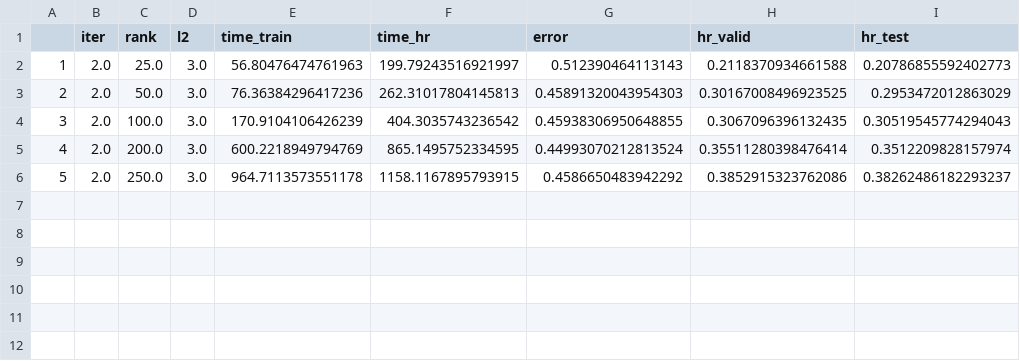
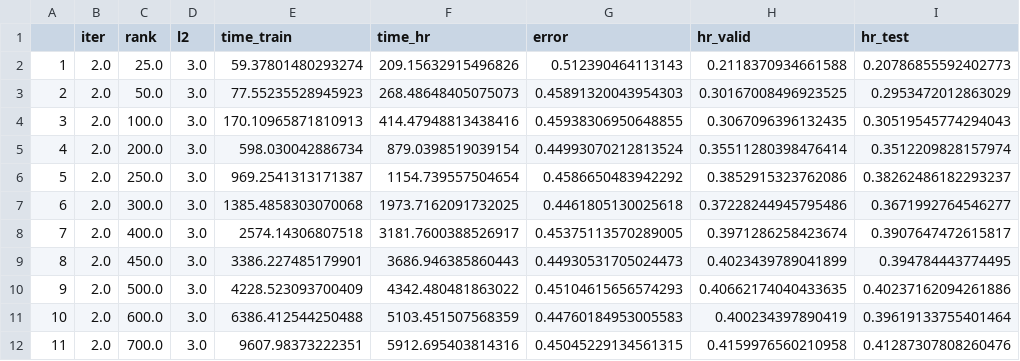
Before and after one commit to AlbMLpy/Relations_Learning, a CSV file: Link_Prediction_Factors/FB15K237/results.csv, drawn as a sheet.

Commit message:
Added calculation of wrcp on fb15k237 for ranks: 300-700

```diff
--- a/Link_Prediction_Factors/FB15K237/results.csv
+++ b/Link_Prediction_Factors/FB15K237/results.csv
@@ -1,6 +1,12 @@
 ,iter,rank,l2,time_train,time_hr,error,hr_valid,hr_test
-1,2.0,25.0,3.0,56.80476474761963,199.79243516921997,0.512390464113143,0.2118370934661588,0.20786855592402773
-2,2.0,50.0,3.0,76.36384296417236,262.31017804145813,0.45891320043954303,0.30167008496923525,0.2953472012863029
-3,2.0,100.0,3.0,170.9104106426239,404.3035743236542,0.45938306950648855,0.3067096396132435,0.30519545774294043
-4,2.0,200.0,3.0,600.2218949794769,865.1495752334595,0.44993070212813524,0.35511280398476414,0.3512209828157974
-5,2.0,250.0,3.0,964.7113573551178,1158.1167895793915,0.4586650483942292,0.3852915323762086,0.38262486182293237
+1,2.0,25.0,3.0,59.37801480293274,209.15632915496826,0.512390464113143,0.2118370934661588,0.20786855592402773
+2,2.0,50.0,3.0,77.55235528945923,268.48648405075073,0.45891320043954303,0.30167008496923525,0.2953472012863029
+3,2.0,100.0,3.0,170.10965871810913,414.47948813438416,0.45938306950648855,0.3067096396132435,0.30519545774294043
+4,2.0,200.0,3.0,598.030042886734,879.0398519039154,0.44993070212813524,0.35511280398476414,0.3512209828157974
+5,2.0,250.0,3.0,969.2541313171387,1154.739557504654,0.4586650483942292,0.3852915323762086,0.38262486182293237
+6,2.0,300.0,3.0,1385.4858303070068,1973.7162091732025,0.4461805130025618,0.37228244945795486,0.3671992764546277
+7,2.0,400.0,3.0,2574.14306807518,3181.7600388526917,0.45375113570289005,0.3971286258423674,0.3907647472615817
+8,2.0,450.0,3.0,3386.227485179901,3686.946385860443,0.44930531705024473,0.4023439789041899,0.394784443774495
+9,2.0,500.0,3.0,4228.523093700409,4342.480481863022,0.45104615656574293,0.40662174040433635,0.40237162094261886
+10,2.0,600.0,3.0,6386.412544250488,5103.451507568359,0.44760184953005583,0.400234397890419,0.39619133755401464
+11,2.0,700.0,3.0,9607.98373222351,5912.695403814316,0.45045229134561315,0.4159976560210958,0.41287307808260476
```
Also changed, not shown: 5 other files.
